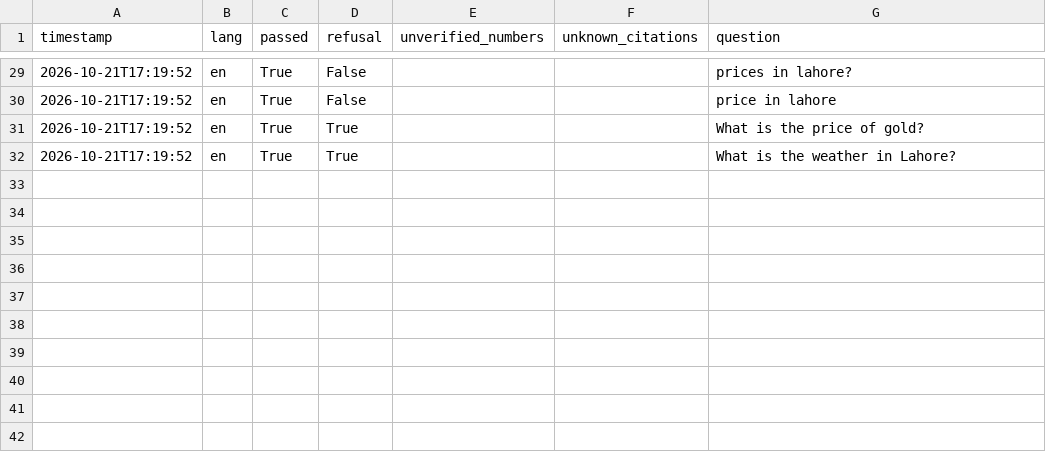
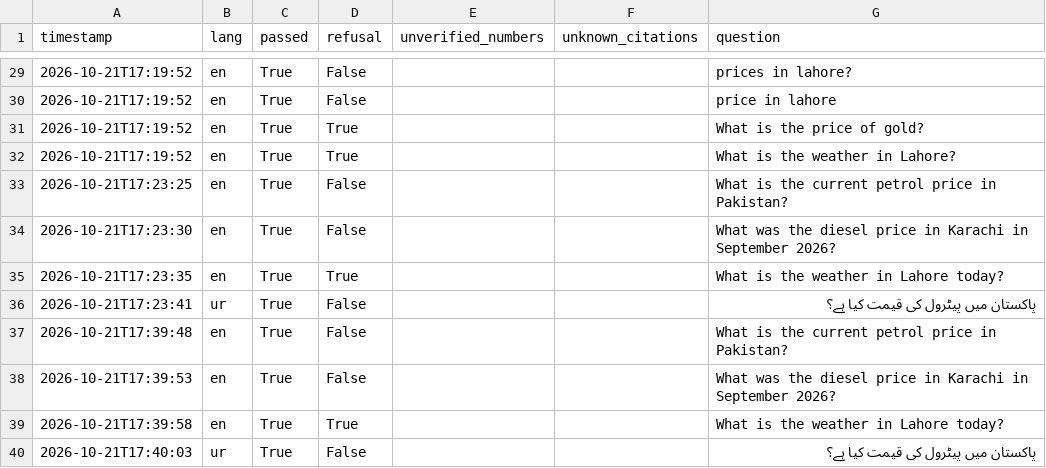
Before and after one commit to DanyalAbbas/TailDaam, a CSV file: artifacts/rag_integrity.csv, drawn as a sheet; only a part is shown, gaps mark what is left out; the diff names each change by its address in the sheet, - before the commit and + after, or states it on an @@ line.

```diff
--- a/artifacts/rag_integrity.csv
+++ b/artifacts/rag_integrity.csv
+row 33: 2026-10-21T17:23:25 | en | True | False |  |  | What is the current petrol price in Pakistan?
+row 34: 2026-10-21T17:23:30 | en | True | False |  |  | What was the diesel price in Karachi in September 2026?
+row 35: 2026-10-21T17:23:35 | en | True | True |  |  | What is the weather in Lahore today?
+row 36: 2026-10-21T17:23:41 | ur | True | False |  |  | پاکستان میں پیٹرول کی قیمت کیا ہے؟
+row 37: 2026-10-21T17:39:48 | en | True | False |  |  | What is the current petrol price in Pakistan?
+row 38: 2026-10-21T17:39:53 | en | True | False |  |  | What was the diesel price in Karachi in September 2026?
+row 39: 2026-10-21T17:39:58 | en | True | True |  |  | What is the weather in Lahore today?
+row 40: 2026-10-21T17:40:03 | ur | True | False |  |  | پاکستان میں پیٹرول کی قیمت کیا ہے؟
```
Also changed, not shown: 10 other files.
